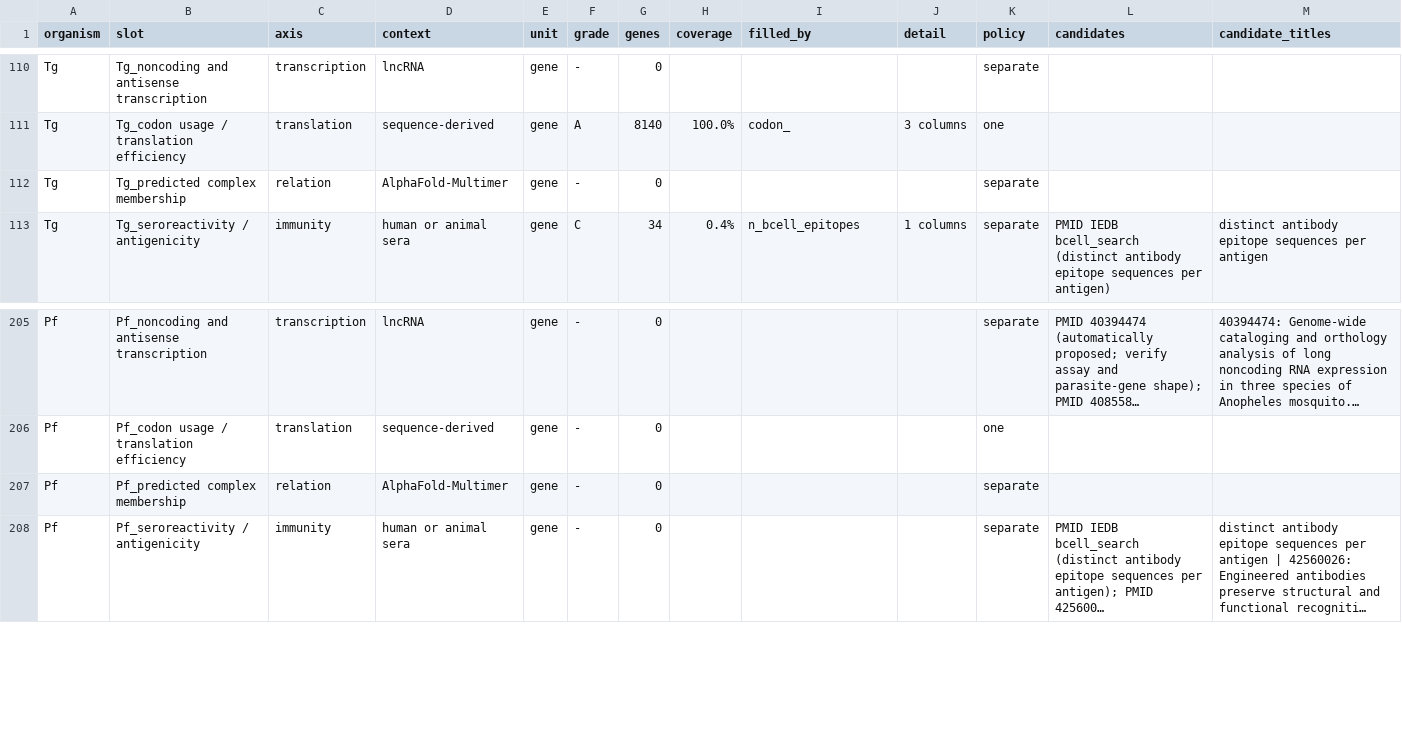
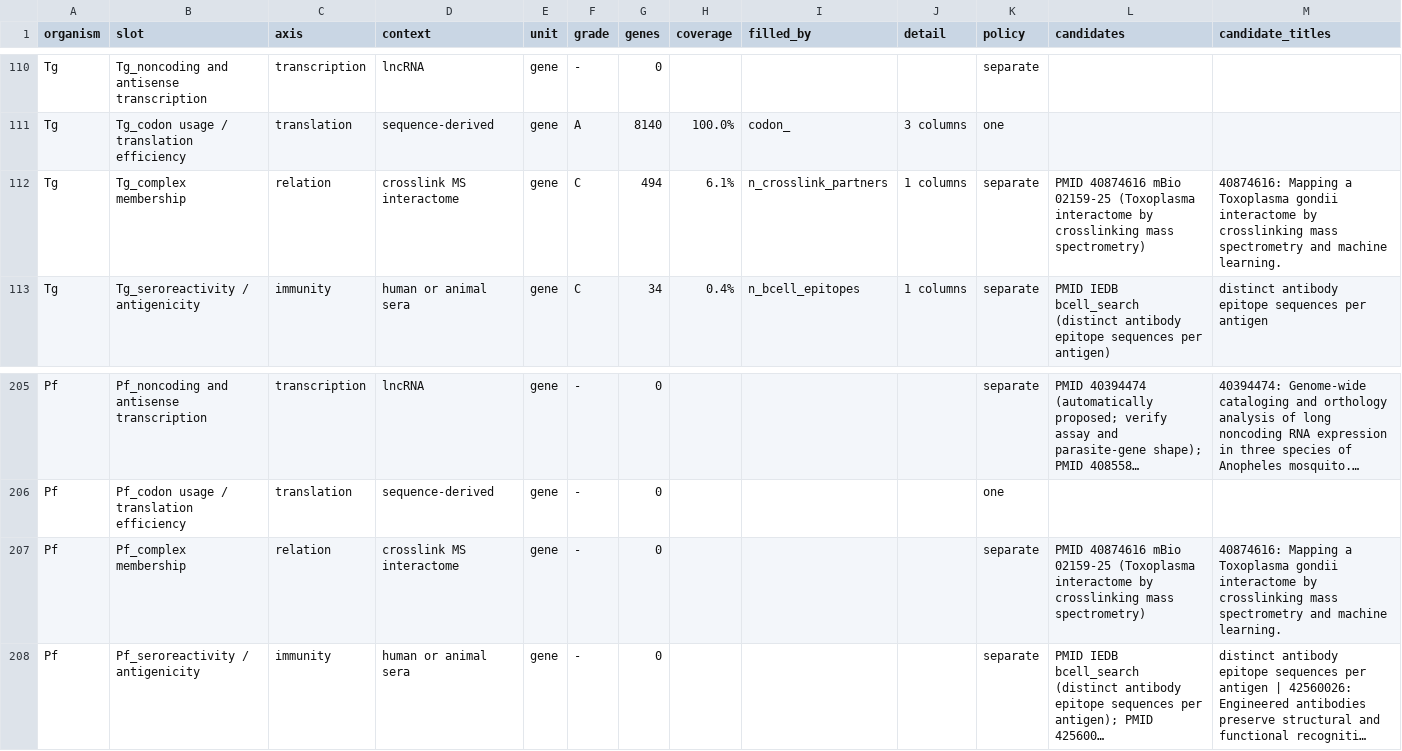
Before and after one commit to EinarOlafsson/starplast, a CSV file: instructions/done/31_slots.csv, drawn as a sheet; only a part is shown, gaps mark what is left out; long unchanged cells end in …; removed rows and columns are numbered as before the commit, all else as after; the diff names each change by its address in the sheet, - before the commit and + after, or states it on an @@ line.

Commit message:
Fill complex membership, after re-specifying a slot that was defined around a method
`predicted complex membership` asked for AlphaFold-Multimer, and no Toxoplasma Multimer screen has
been published. The QUESTION it asks -- is this protein part of a complex -- has a measured answer
in a crosslinking interactome, which is better evidence than a prediction. The slot is now
`complex membership`, context "crosslink MS interactome", and it is filled.

Defining a slot around a METHOD rather than around its question is what left it empty while the data
existed. That is the same fault as the metabolism slots, which asked gene-indexed questions about
metabolites, and it is worth watching for in the rest of the catalog.

494 proteins from 395 high-confidence pairs. Verified against the two largest obligate complexes any
cell has: 21 of 32 proteasome subunits are in the interactome (odds 30.8, p = 1e-18) and 57 of 158
ribosomal proteins (odds 9.7, p = 4e-30). Crosslinking finds stable abundant complexes, and an
experiment that missed those two would not be finding complexes whatever else it reported.

Also examined and NOT ingested: the in vivo fitness screen in PMC13230962. It is real -- 309 genes
with in vitro and in vivo scores, and ROP18 at -7.39 in vivo against +0.68 in vitro is exactly the
virulence factor it should be -- but it is mouse in vivo in the reference strain, which is a second
dataset for a slot already filled rather than an answer to `fitness . in vivo gut` or
`essentiality in a second background`. Those two want the cat and a different strain respectively.

Toxoplasma gene slots: 92 of 105. All units: 100 of 118.

```diff
--- a/instructions/done/31_slots.csv
+++ b/instructions/done/31_slots.csv
-row 112: Tg | Tg_predicted complex membership | relation | AlphaFold-Multimer | gene | - | 0 |  |  |  | separate
+row 112: Tg | Tg_complex membership | relation | crosslink MS interactome | gene | C | 494 | 6.1% | n_crosslink_partners | 1 columns | separate | PMID 40874616 mBio 02159-25 (Toxoplasma interactome by crosslinking mass spectrometry) | 40874616: Mapping a Toxoplasma gondii interactome by crosslinking mass spectrometry and machine learning.
-B207 (slot): Pf_predicted complex membership
+B207 (slot): Pf_complex membership
-D207 (context): AlphaFold-Multimer
+D207 (context): crosslink MS interactome
-L207 (candidates): (empty)
+L207 (candidates): PMID 40874616 mBio 02159-25 (Toxoplasma interactome by crosslinking mass spectrometry)
-M207 (candidate_titles): (empty)
+M207 (candidate_titles): 40874616: Mapping a Toxoplasma gondii interactome by crosslinking mass spectrometry and machine learning.
```
Also changed, not shown: instructions/done/31_slots_plasmodium.csv, instructions/done/31_slots_toxoplasma.csv, 15 other files.
